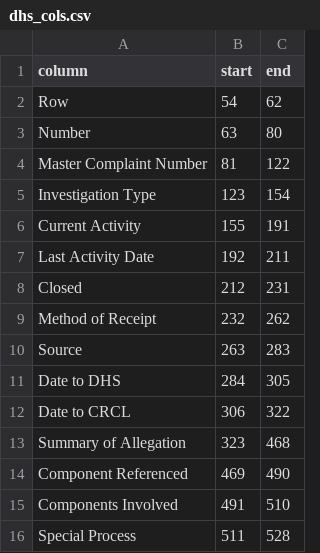
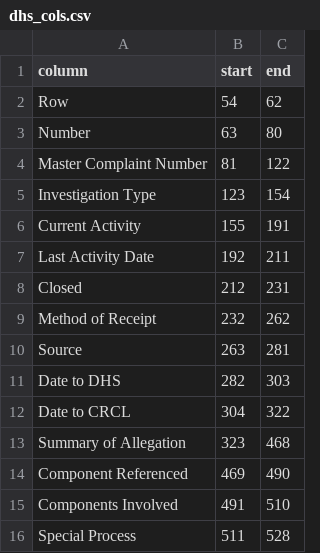
Before and after one commit to irworkshop/accountability_datacleaning, a CSV file: R_tap/us/dhs_complain/dhs_cols.csv, drawn as a sheet; only a part is shown.

```diff
--- a/R_tap/us/dhs_complain/dhs_cols.csv
+++ b/R_tap/us/dhs_complain/dhs_cols.csv
@@ -9,5 +9,5 @@
 "Method of Receipt",232,262
-"Source",263,283
-"Date to DHS",284,305
-"Date to CRCL",306,322
+"Source",263,281
+"Date to DHS",282,303
+"Date to CRCL",304,322
 "Summary of Allegation",323,468
```
Also changed, not shown: 2 other files.
